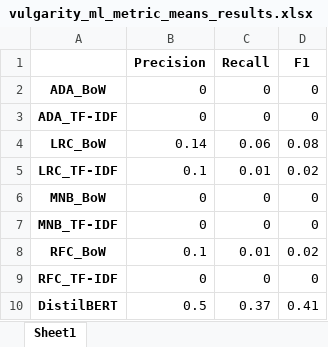
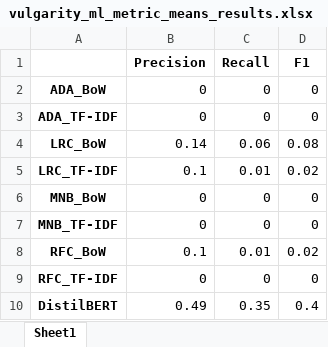
Before and after one commit to reset-ufc/slm-evaluation-incivility, an Excel workbook: fine_granularity/results/vulgarity_ml_metric_means_results.xlsx, sheet Sheet1, drawn as a sheet; values as stored, in another font and other column widths than the file's, no borders; the diff names each change by its address in the sheet, - before the commit and + after, or states it on an @@ line.

```diff
--- a/fine_granularity/results/vulgarity_ml_metric_means_results.xlsx (sheet Sheet1)
+++ b/fine_granularity/results/vulgarity_ml_metric_means_results.xlsx (sheet Sheet1)
-B10 (Precision): 0.5
+B10 (Precision): 0.49
-C10 (Recall): 0.37
+C10 (Recall): 0.35
-D10 (F1): 0.41
+D10 (F1): 0.4
```
Also changed, not shown: fine_granularity/results/bitter_frustration_ml_metric_means_results.xlsx, fine_granularity/results/entitlement_ml_metric_means_results.xlsx, 9 other files.
